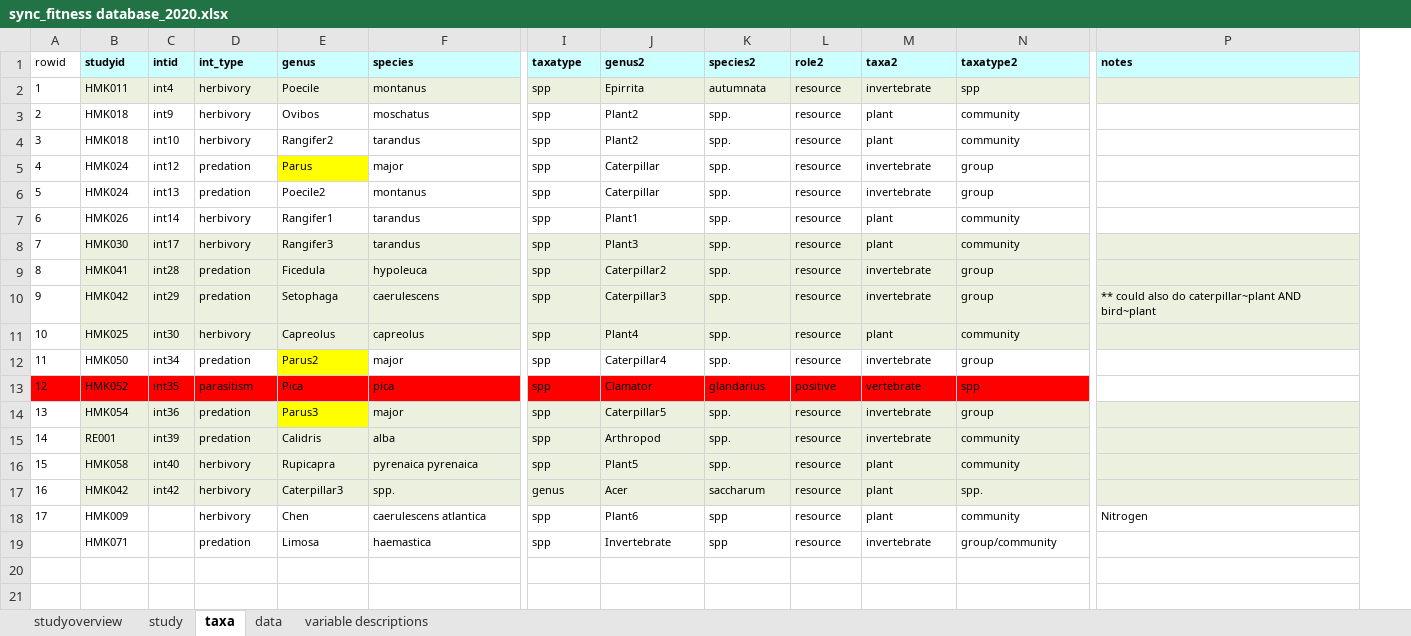
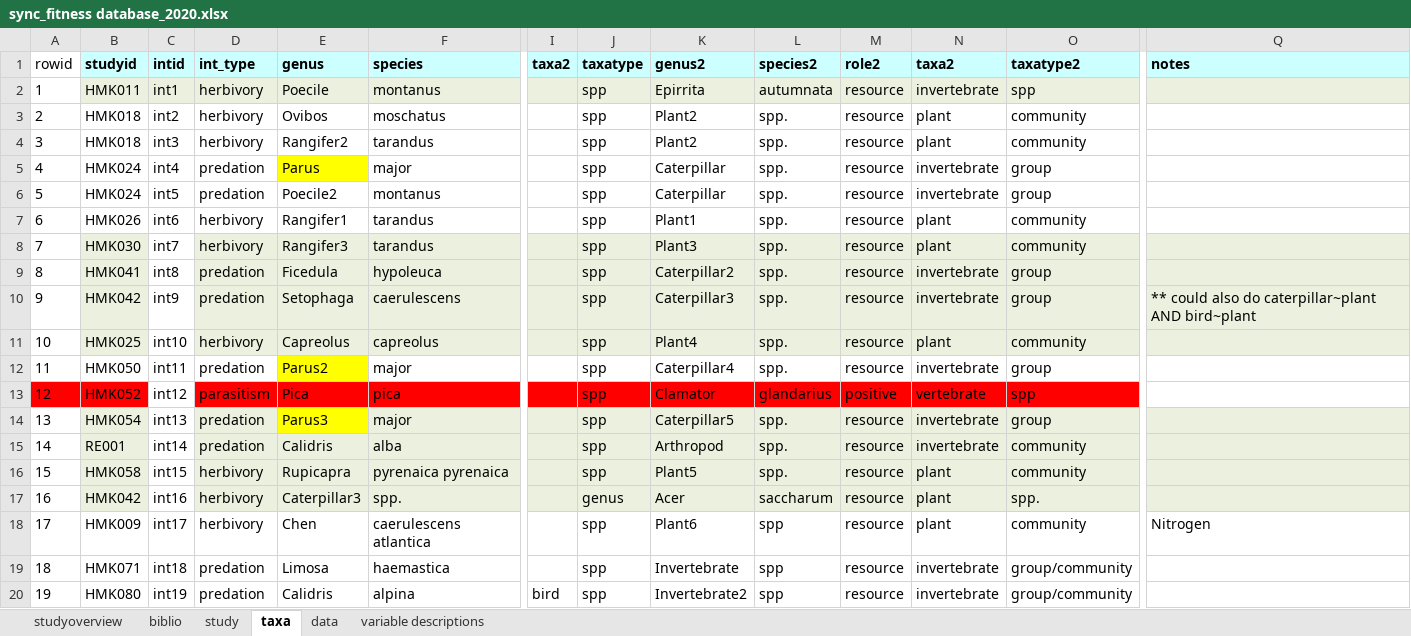
Before and after one commit to kharouba/sync_fitness, an Excel workbook: meta-analysis/sync_fitness database_2020.xlsx, sheet taxa, drawn as a sheet; only a part is shown, gaps mark what is left out; values as stored, in another font and other column widths than the file's, no borders; addresses are those after the commit; rows hold the shown columns only; the diff covers the shown part only; the diff names each change by its address in the sheet, - before the commit and + after, or states it on an @@ line.

```diff
--- a/meta-analysis/sync_fitness database_2020.xlsx (sheet taxa)
+++ b/meta-analysis/sync_fitness database_2020.xlsx (sheet taxa)
+sheet tab: biblio
+column I (taxa2), empty
@@ A1:F17 text size: larger @@
@@ J1:Q1 text size: larger @@
-C2 (intid): int4
+C2 (intid): int1
@@ J2:O17 text size: larger @@
-C3 (intid): int9
+C3 (intid): int2
-C4 (intid): int10
+C4 (intid): int3
-C5 (intid): int12
+C5 (intid): int4
-C6 (intid): int13
+C6 (intid): int5
-C7 (intid): int14
+C7 (intid): int6
-C8 (intid): int17
+C8 (intid): int7
-C8:C11 fill: #EBF1DE
+C8:C11 fill: none
-C9 (intid): int28
+C9 (intid): int8
-C10 (intid): int29
+C10 (intid): int9
@@ Q10 text size: larger @@
-C11 (intid): int30
+C11 (intid): int10
-C12 (intid): int34
+C12 (intid): int11
-C13 (intid): int35
+C13 (intid): int12
-C13 fill: #FF0000
+C13 fill: none
-C14 (intid): int36
+C14 (intid): int13
-C14:C17 fill: #EBF1DE
+C14:C17 fill: none
-C15 (intid): int39
+C15 (intid): int14
-C16 (intid): int40
+C16 (intid): int15
-C17 (intid): int42
+C17 (intid): int16
@@ A18:B18 text size: larger @@
-C18 (intid): (empty)
+C18 (intid): int17
@@ D18:F19 text size: larger @@
@@ J18:Q18 text size: larger @@
@@ column A (rowid) renumbered in row 19 @@
@@ B19 text size: larger @@
-C19 (intid): (empty)
+C19 (intid): int18
@@ J19:O19 text size: larger @@
+row 20: 19 | HMK080 | int19 | predation | Calidris | alpina | bird | spp | Invertebrate2 | spp | resource | invertebrate | group/community
```
Also changed, not shown: 9 added rows and cell formats elsewhere in this sheet, sheet data, sheet studyoverview, sheet study, 25 other files.
